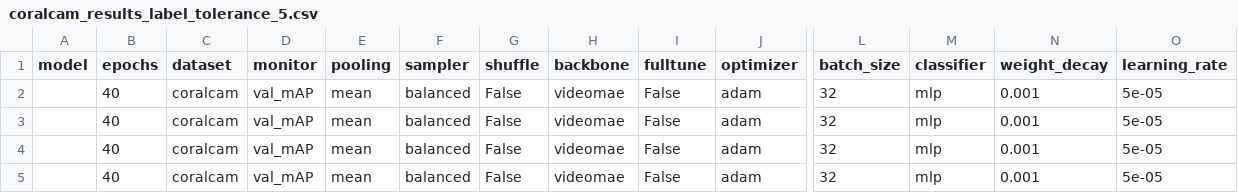
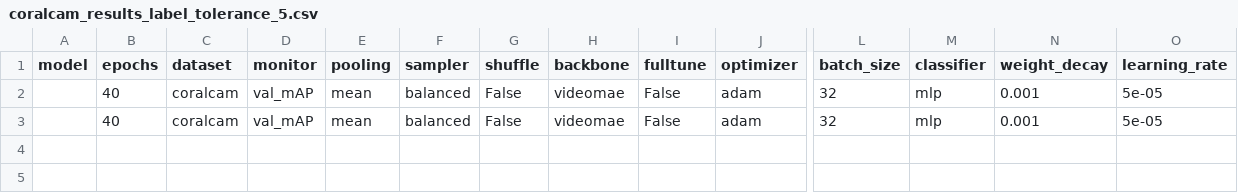
Before and after one commit to team-wildfin/wildfin-mini, a CSV file: results/coralcam_results_label_tolerance_5.csv, drawn as a sheet; only a part is shown, gaps mark what is left out; rows hold the shown columns only; the diff names each change by its address in the sheet, - before the commit and + after, or states it on an @@ line.

```diff
--- a/results/coralcam_results_label_tolerance_5.csv
+++ b/results/coralcam_results_label_tolerance_5.csv
-row 4:  | 40 | coralcam | val_mAP | mean | balanced | False | videomae | False | adam | 32 | mlp | 0.001 | 5e-05
-row 5:  | 40 | coralcam | val_mAP | mean | balanced | False | videomae | False | adam | 32 | mlp | 0.001 | 5e-05
```
Also changed, not shown: results/coralcam_results_label_tolerance_0.csv, results/coralcam_results_label_tolerance_1.csv, 4 other files.
